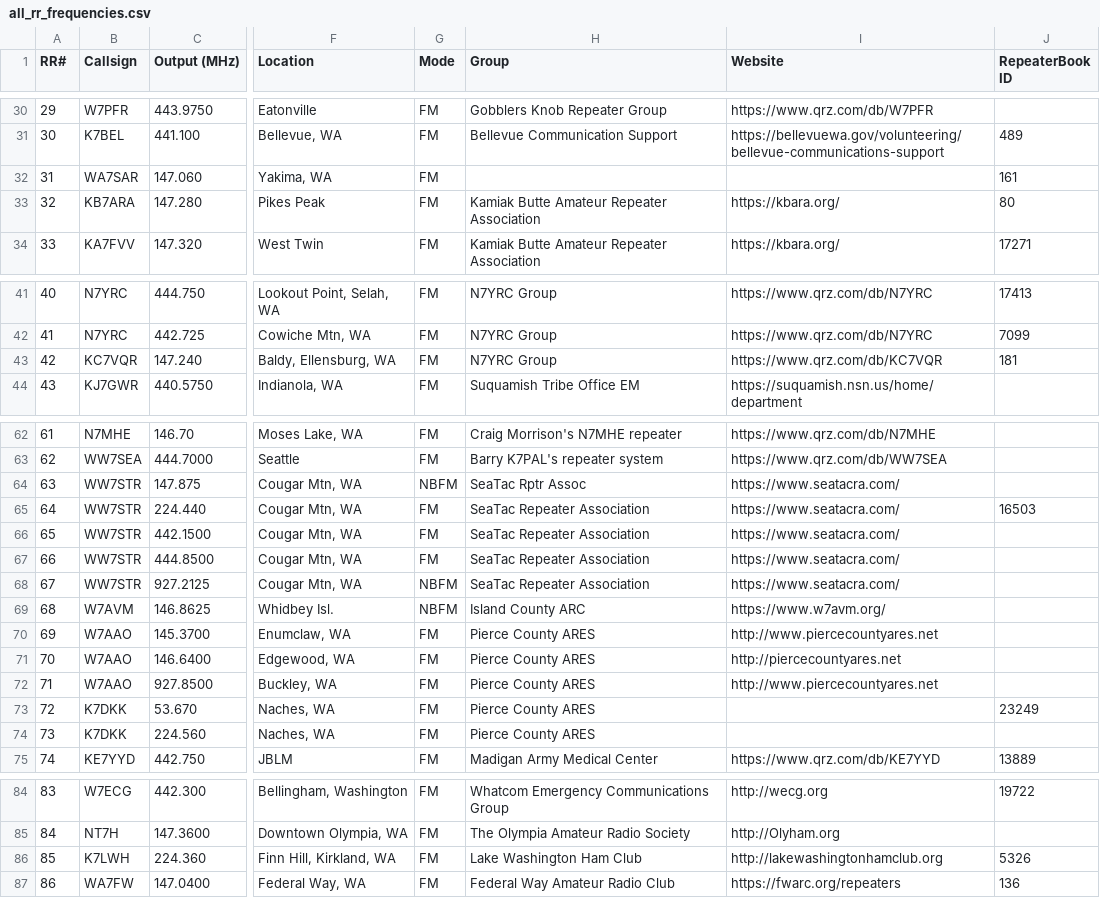
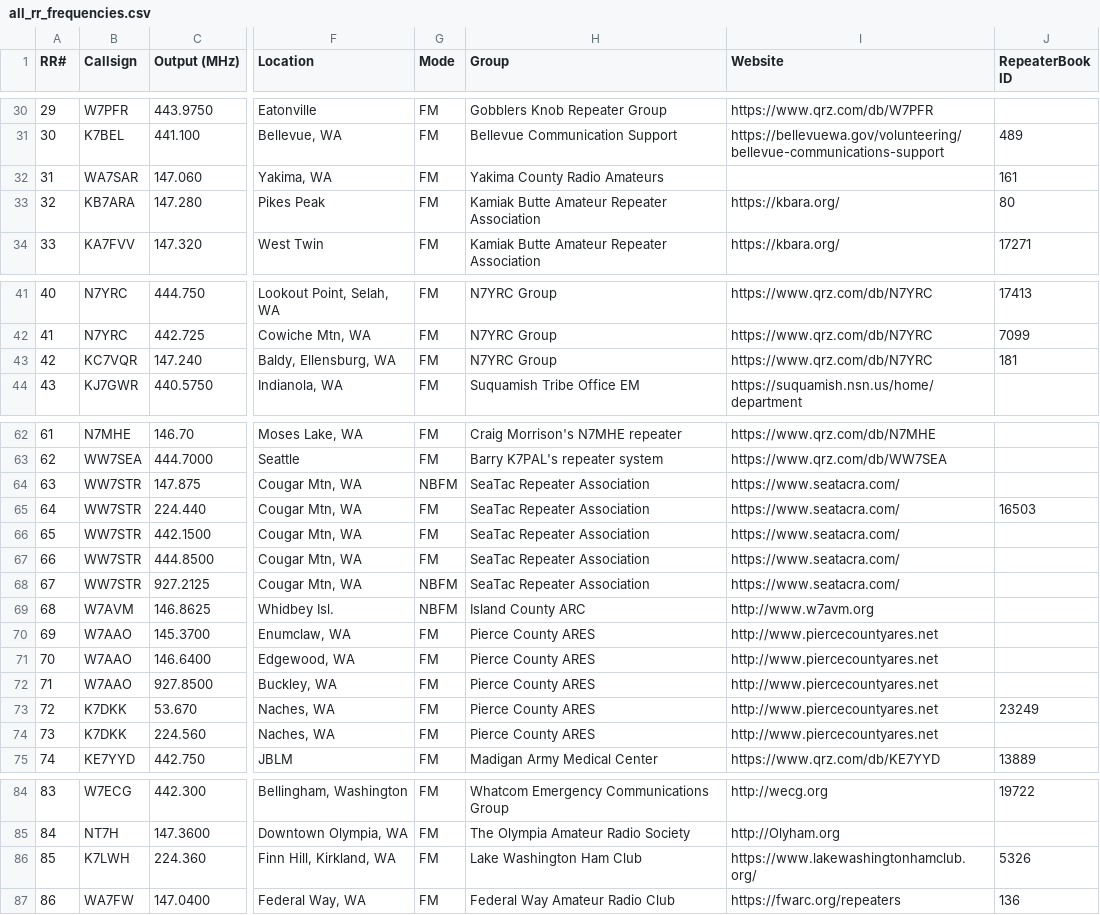
Before and after one commit to QCaudron/repeater_roundabout, a CSV file: assets/programming_files/all_rr_frequencies.csv, drawn as a sheet; only a part is shown, gaps mark what is left out; the diff names each change by its address in the sheet, - before the commit and + after, or states it on an @@ line.

```diff
--- a/assets/programming_files/all_rr_frequencies.csv
+++ b/assets/programming_files/all_rr_frequencies.csv
-H32 (Group): (empty)
+H32 (Group): Yakima County Radio Amateurs
-I43 (Website): https://www.qrz.com/db/KC7VQR
+I43 (Website): https://www.qrz.com/db/N7YRC
-H64 (Group): SeaTac Rptr Assoc
+H64 (Group): SeaTac Repeater Association
-I69 (Website): https://www.w7avm.org/
+I69 (Website): http://www.w7avm.org
-I71 (Website): http://piercecountyares.net
+I71 (Website): http://www.piercecountyares.net
-I73:I74 (Website): (empty)
+I73:I74 (Website): http://www.piercecountyares.net
-I86 (Website): http://lakewashingtonhamclub.org
+I86 (Website): https://www.lakewashingtonhamclub.org/
```
Also changed, not shown: 21 other files.
